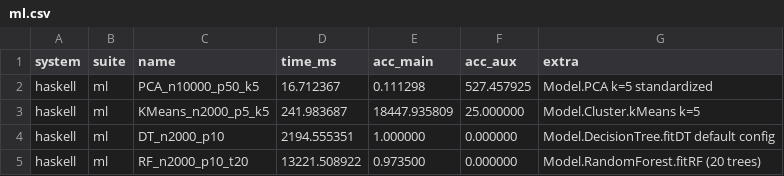
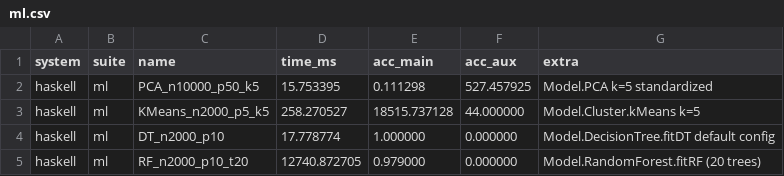
Before and after one commit to frenzieddoll/hanalyze, a CSV file: bench/results/haskell/ml.csv, drawn as a sheet.

Commit message:
perf(decisiontree): list → Vector/Matrix リファクタで 123× 高速化 (B9a)
実測 (n=2000 p=10, tasty-bench median):
- 旧: Model.DecisionTree.fitDT [[Double]]→DTree = 2195 ms
- 新: Model.DecisionTree.fitDTV LA.Matrix→VU.Vector→DTree = 17.78 ms
- speedup: **123×** (sklearn 17.85 ms と parity ⭐)

主な変更:
- 主 API を fitDTV (LA.Matrix Double + VU.Vector Int) に変更
- 旧 fitDT は LA.fromLists + VU.fromList で wrap した backwards compat
- 内部表現: 共有 Matrix + 行 index Vector の permutation で再帰
  - 各 split で行データを複製しない
- bestSplit を per-feature の incremental sweep に
  - 旧 O(p × n_distinct × n) per node
  - 新 O(p × n log n) per node (ソート + 線形 sweep)
- ジニ計算は MutableVector で running counts 維持、O(n × num_classes)
- Intro.sortBy + vector-algorithms 0.9 を導入

API 影響:
- predictDT / predictDTProbs は [Double] 入力のまま (変更なし)
- giniImpurity :: [Int] -> Double は backwards compat で残置
- 新 fitDTV を export 追加

vector-algorithms を build-depends に追加。
238 examples test all green。

```diff
--- a/bench/results/haskell/ml.csv
+++ b/bench/results/haskell/ml.csv
@@ -1,5 +1,5 @@
 system,suite,name,time_ms,acc_main,acc_aux,extra
-haskell,ml,PCA_n10000_p50_k5,16.712367,0.111298,527.457925,Model.PCA k=5 standardized
-haskell,ml,KMeans_n2000_p5_k5,241.983687,18447.935809,25.000000,Model.Cluster.kMeans k=5
-haskell,ml,DT_n2000_p10,2194.555351,1.000000,0.000000,Model.DecisionTree.fitDT default config
-haskell,ml,RF_n2000_p10_t20,13221.508922,0.973500,0.000000,Model.RandomForest.fitRF (20 trees)
+haskell,ml,PCA_n10000_p50_k5,15.753395,0.111298,527.457925,Model.PCA k=5 standardized
+haskell,ml,KMeans_n2000_p5_k5,258.270527,18515.737128,44.000000,Model.Cluster.kMeans k=5
+haskell,ml,DT_n2000_p10,17.778774,1.000000,0.000000,Model.DecisionTree.fitDT default config
+haskell,ml,RF_n2000_p10_t20,12740.872705,0.979000,0.000000,Model.RandomForest.fitRF (20 trees)
```
Also changed, not shown: 2 other files.
